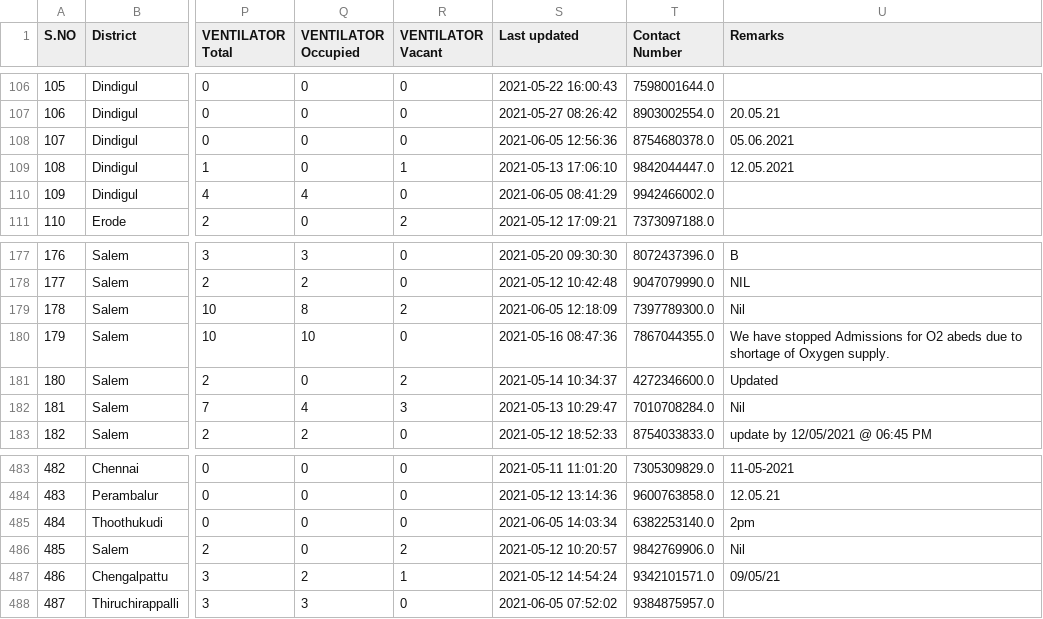
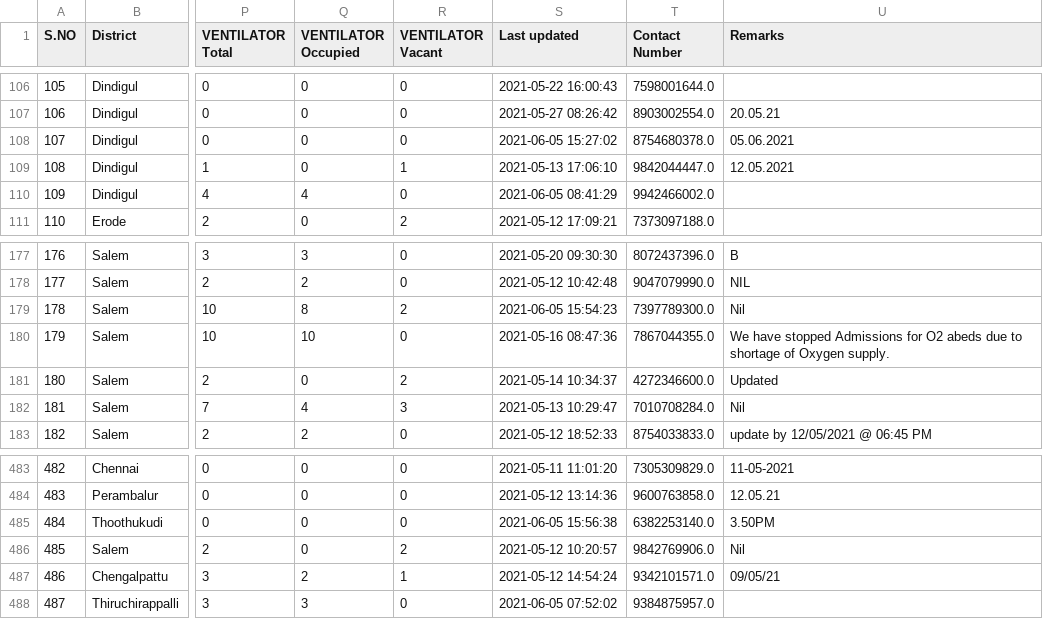
Before and after one commit to stopcoronatn/stopcoronatn.github.io, a CSV file: data/beds.csv, drawn as a sheet; only a part is shown, gaps mark what is left out; the diff covers the shown part only; the diff names each change by its address in the sheet, - before the commit and + after, or states it on an @@ line.

```diff
--- a/data/beds.csv
+++ b/data/beds.csv
-S108 (Last updated): 2021-06-05 12:56:36
+S108 (Last updated): 2021-06-05 15:27:02
-S179 (Last updated): 2021-06-05 12:18:09
+S179 (Last updated): 2021-06-05 15:54:23
-S485 (Last updated): 2021-06-05 14:03:34
+S485 (Last updated): 2021-06-05 15:56:38
-U485 (Remarks): 2pm
+U485 (Remarks): 3.50PM
```
Also changed, not shown: 38 edited cells elsewhere in this file.
